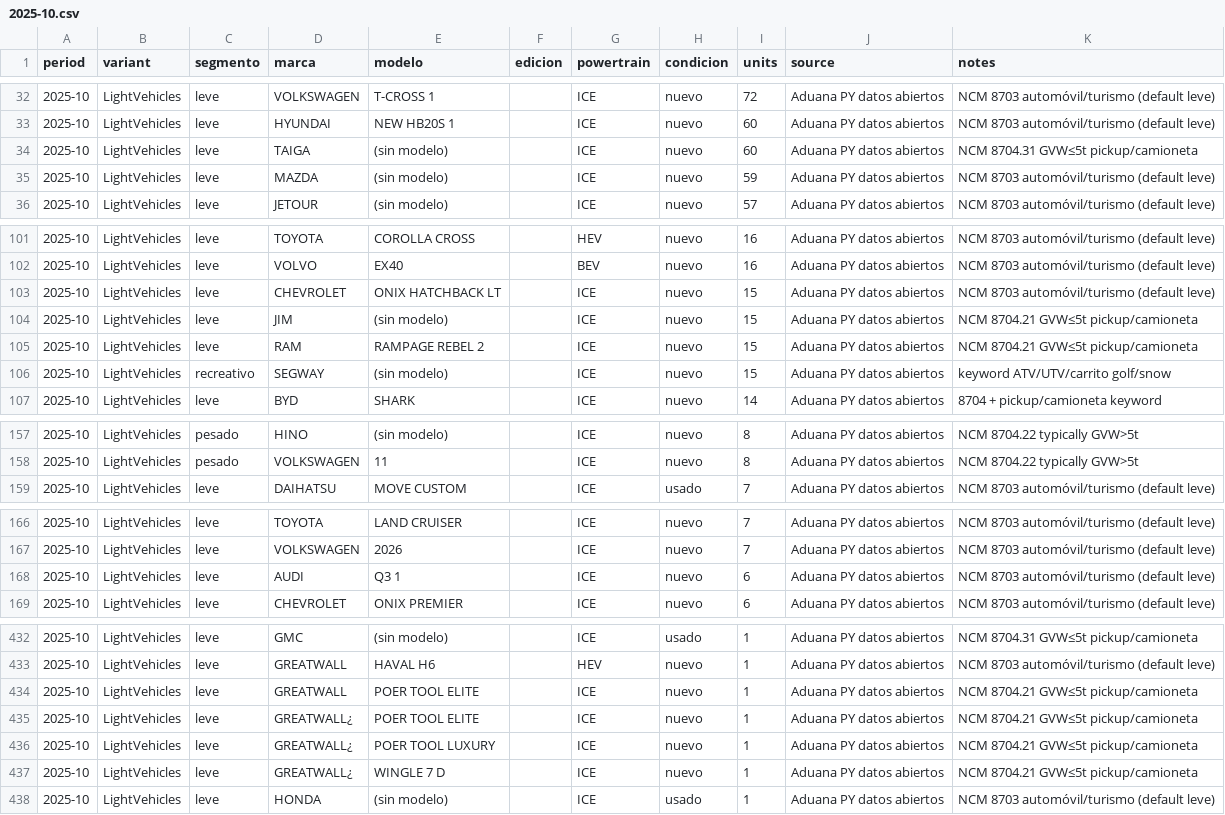
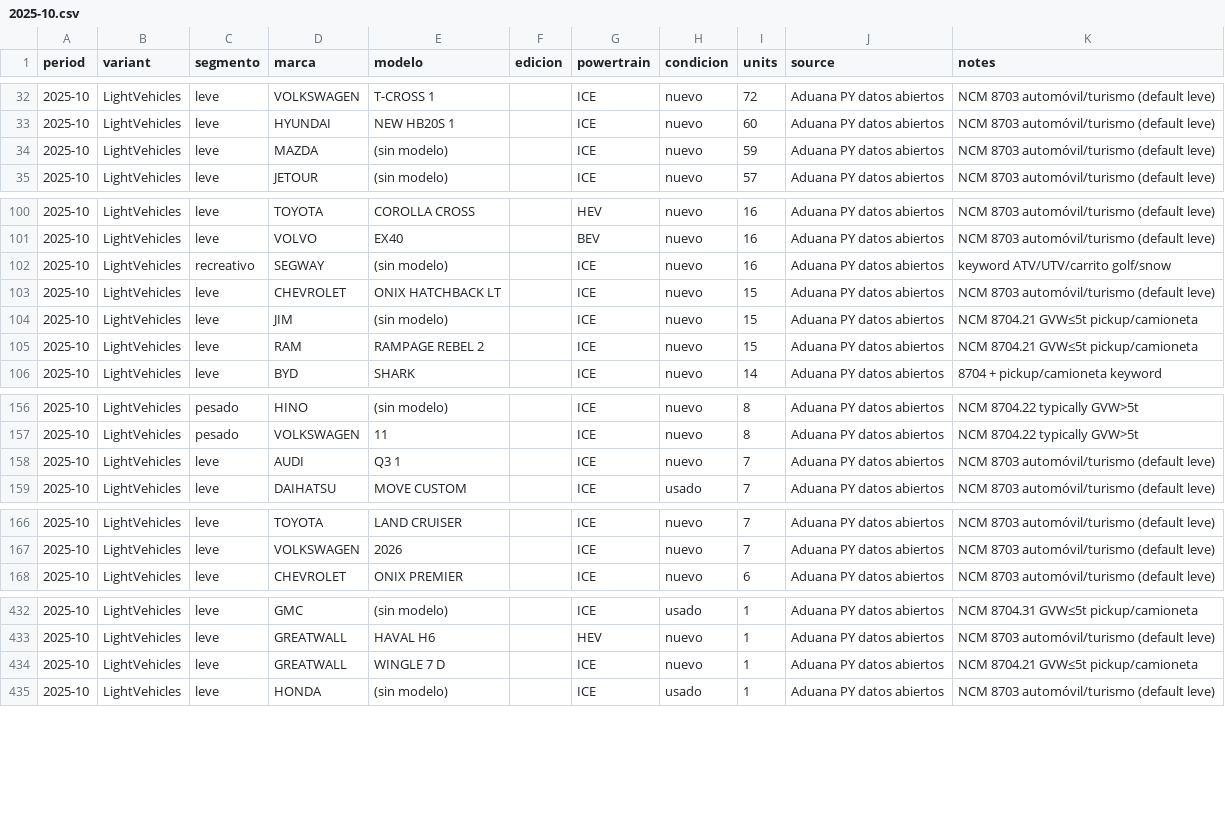
Before and after one commit to ParaguaianMax/paraguay-ev-market, a CSV file: data/models/2025-10.csv, drawn as a sheet; only a part is shown, gaps mark what is left out; the diff covers the shown part only.

```diff
--- a/data/models/2025-10.csv
+++ b/data/models/2025-10.csv
@@ -33,3 +33,2 @@ period,variant,segmento,marca,modelo,edicion,powertrain,condicion,units,source,n
 2025-10,LightVehicles,leve,HYUNDAI,NEW HB20S 1,,ICE,nuevo,60,Aduana PY datos abiertos,NCM 8703 automóvil/turismo (default leve)
-2025-10,LightVehicles,leve,TAIGA,(sin modelo),,ICE,nuevo,60,Aduana PY datos abiertos,NCM 8704.31 GVW≤5t pickup/camioneta
 2025-10,LightVehicles,leve,MAZDA,(sin modelo),,ICE,nuevo,59,Aduana PY datos abiertos,NCM 8703 automóvil/turismo (default leve)
@@ -102,2 +101,3 @@ period,variant,segmento,marca,modelo,edicion,powertrain,condicion,units,source,n
 2025-10,LightVehicles,leve,VOLVO,EX40,,BEV,nuevo,16,Aduana PY datos abiertos,NCM 8703 automóvil/turismo (default leve)
+2025-10,LightVehicles,recreativo,SEGWAY,(sin modelo),,ICE,nuevo,16,Aduana PY datos abiertos,keyword ATV/UTV/carrito golf/snow
 2025-10,LightVehicles,leve,CHEVROLET,ONIX HATCHBACK LT,,ICE,nuevo,15,Aduana PY datos abiertos,NCM 8703 automóvil/turismo (default leve)
@@ -105,3 +105,2 @@ period,variant,segmento,marca,modelo,edicion,powertrain,condicion,units,source,n
 2025-10,LightVehicles,leve,RAM,RAMPAGE REBEL 2,,ICE,nuevo,15,Aduana PY datos abiertos,NCM 8704.21 GVW≤5t pickup/camioneta
-2025-10,LightVehicles,recreativo,SEGWAY,(sin modelo),,ICE,nuevo,15,Aduana PY datos abiertos,keyword ATV/UTV/carrito golf/snow
 2025-10,LightVehicles,leve,BYD,SHARK,,ICE,nuevo,14,Aduana PY datos abiertos,8704 + pickup/camioneta keyword
@@ -158,2 +157,3 @@ period,variant,segmento,marca,modelo,edicion,powertrain,condicion,units,source,n
 2025-10,LightVehicles,pesado,VOLKSWAGEN,11,,ICE,nuevo,8,Aduana PY datos abiertos,NCM 8704.22 typically GVW>5t
+2025-10,LightVehicles,leve,AUDI,Q3 1,,ICE,nuevo,7,Aduana PY datos abiertos,NCM 8703 automóvil/turismo (default leve)
 2025-10,LightVehicles,leve,DAIHATSU,MOVE CUSTOM,,ICE,usado,7,Aduana PY datos abiertos,NCM 8703 automóvil/turismo (default leve)
@@ -167,3 +167,2 @@ period,variant,segmento,marca,modelo,edicion,powertrain,condicion,units,source,n
 2025-10,LightVehicles,leve,VOLKSWAGEN,2026,,ICE,nuevo,7,Aduana PY datos abiertos,NCM 8703 automóvil/turismo (default leve)
-2025-10,LightVehicles,leve,AUDI,Q3 1,,ICE,nuevo,6,Aduana PY datos abiertos,NCM 8703 automóvil/turismo (default leve)
 2025-10,LightVehicles,leve,CHEVROLET,ONIX PREMIER,,ICE,nuevo,6,Aduana PY datos abiertos,NCM 8703 automóvil/turismo (default leve)
@@ -433,6 +433,3 @@ period,variant,segmento,marca,modelo,edicion,powertrain,condicion,units,source,n
 2025-10,LightVehicles,leve,GREATWALL,HAVAL H6,,HEV,nuevo,1,Aduana PY datos abiertos,NCM 8703 automóvil/turismo (default leve)
-2025-10,LightVehicles,leve,GREATWALL,POER TOOL ELITE,,ICE,nuevo,1,Aduana PY datos abiertos,NCM 8704.21 GVW≤5t pickup/camioneta
-2025-10,LightVehicles,leve,GREATWALL¿,POER TOOL ELITE,,ICE,nuevo,1,Aduana PY datos abiertos,NCM 8704.21 GVW≤5t pickup/camioneta
-2025-10,LightVehicles,leve,GREATWALL¿,POER TOOL LUXURY,,ICE,nuevo,1,Aduana PY datos abiertos,NCM 8704.21 GVW≤5t pickup/camioneta
-2025-10,LightVehicles,leve,GREATWALL¿,WINGLE 7 D,,ICE,nuevo,1,Aduana PY datos abiertos,NCM 8704.21 GVW≤5t pickup/camioneta
+2025-10,LightVehicles,leve,GREATWALL,WINGLE 7 D,,ICE,nuevo,1,Aduana PY datos abiertos,NCM 8704.21 GVW≤5t pickup/camioneta
 2025-10,LightVehicles,leve,HONDA,(sin modelo),,ICE,usado,1,Aduana PY datos abiertos,NCM 8703 automóvil/turismo (default leve)
```
Also changed, not shown: 2 added rows, 4 removed rows and 3 edited cells elsewhere in this file, data/models/2023-06.csv, data/models/2024-05.csv, 56 other files.
